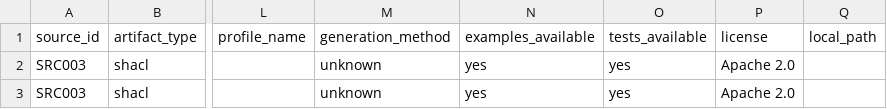
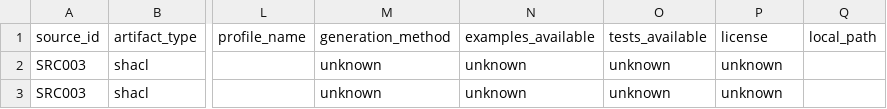
Before and after one commit to erdemonal/shacl-resources, a CSV file: reports/candidates/SRC003_ogc_building_blocks.csv, drawn as a sheet; only a part is shown, gaps mark what is left out; the diff names each change by its address in the sheet, - before the commit and + after, or states it on an @@ line.

```diff
--- a/reports/candidates/SRC003_ogc_building_blocks.csv
+++ b/reports/candidates/SRC003_ogc_building_blocks.csv
-N2:N3 (examples_available): yes
+N2:N3 (examples_available): unknown
-O2:O3 (tests_available): yes
+O2:O3 (tests_available): unknown
-P2:P3 (license): Apache 2.0
+P2:P3 (license): unknown
```
Also changed, not shown: reports/candidates/SRC002_qudt.csv, reports/candidates/SRC004_geosparql.csv, 13 other files.
